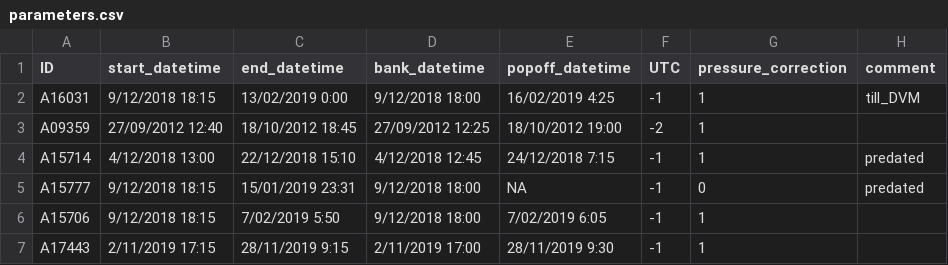
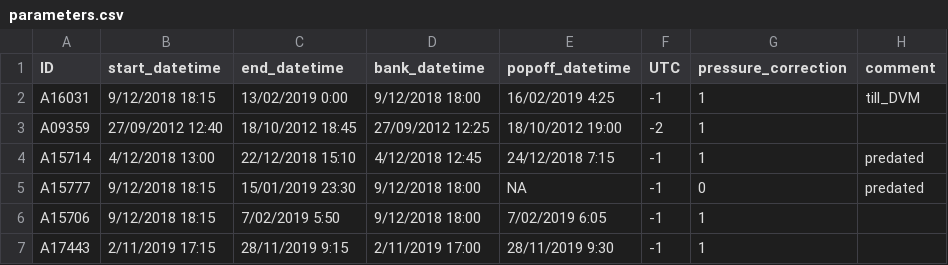
Before and after one commit to PieterjanVerhelst/eel-pdst-analysis, a CSV file: data/external/parameters.csv, drawn as a sheet; only a part is shown.

Commit message:
round 31 to 30 minutes

```diff
--- a/data/external/parameters.csv
+++ b/data/external/parameters.csv
@@ -4,3 +4,3 @@ A09359,27/09/2012 12:40,18/10/2012 18:45,27/09/2012 12:25,18/10/2012 19:00,-2,1,
 A15714,4/12/2018 13:00,22/12/2018 15:10,4/12/2018 12:45,24/12/2018 7:15,-1,1,predated
-A15777,9/12/2018 18:15,15/01/2019 23:31,9/12/2018 18:00,NA,-1,0,predated
+A15777,9/12/2018 18:15,15/01/2019 23:30,9/12/2018 18:00,NA,-1,0,predated
 A15706,9/12/2018 18:15,7/02/2019 5:50,9/12/2018 18:00,7/02/2019 6:05,-1,1,
```
